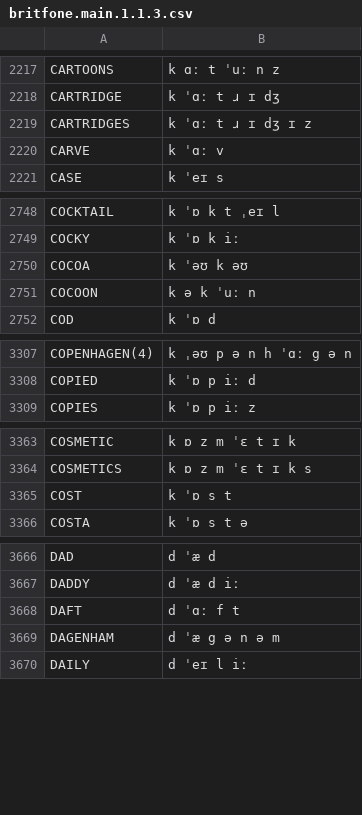
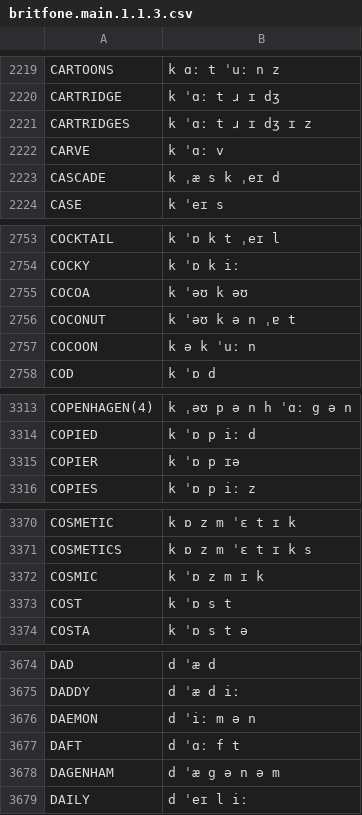
Before and after one commit to JoseLlarena/Britfone, a CSV file: britfone.main.1.1.3.csv, drawn as a sheet; only a part is shown, gaps mark what is left out; the diff covers the shown part only.

```diff
--- a/britfone.main.1.1.3.csv
+++ b/britfone.main.1.1.3.csv
@@ -2220,2 +2222,3 @@ CARTRIDGES, k ˈɑː t ɹ ɪ dʒ ɪ z
 CARVE, k ˈɑː v
+CASCADE, k ˌæ s k ˌeɪ d
 CASE, k ˈeɪ s
@@ -2750,2 +2755,3 @@ COCKY, k ˈɒ k iː
 COCOA, k ˈəʊ k əʊ
+COCONUT, k ˈəʊ k ə n ˌɐ t
 COCOON, k ə k ˈuː n
@@ -3308,2 +3314,3 @@ COPENHAGEN(4), k ˌəʊ p ə n h ˈɑː g ə n
 COPIED, k ˈɒ p iː d
+COPIER, k ˈɒ p ɪə
 COPIES, k ˈɒ p iː z
@@ -3364,2 +3371,3 @@ COSMETIC, k ɒ z m ˈɛ t ɪ k
 COSMETICS, k ɒ z m ˈɛ t ɪ k s
+COSMIC, k ˈɒ z m ɪ k
 COST, k ˈɒ s t
@@ -3667,2 +3675,3 @@ DAD, d ˈæ d
 DADDY, d ˈæ d iː
+DAEMON, d ˈiː m ə n
 DAFT, d ˈɑː f t
```
Also changed, not shown: 43 added rows elsewhere in this file.
